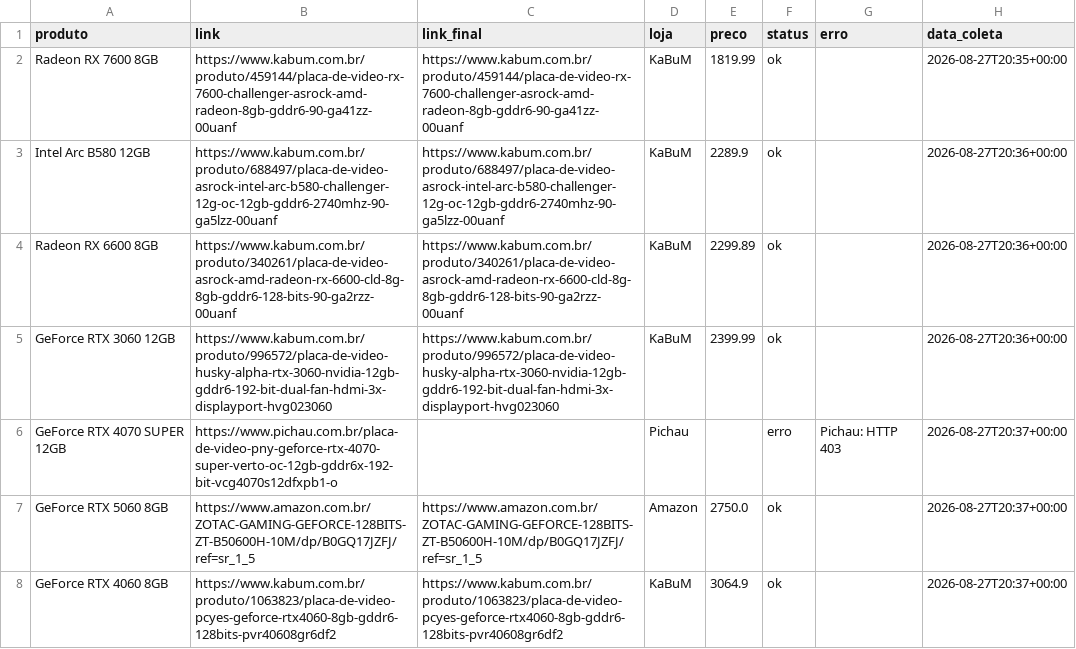
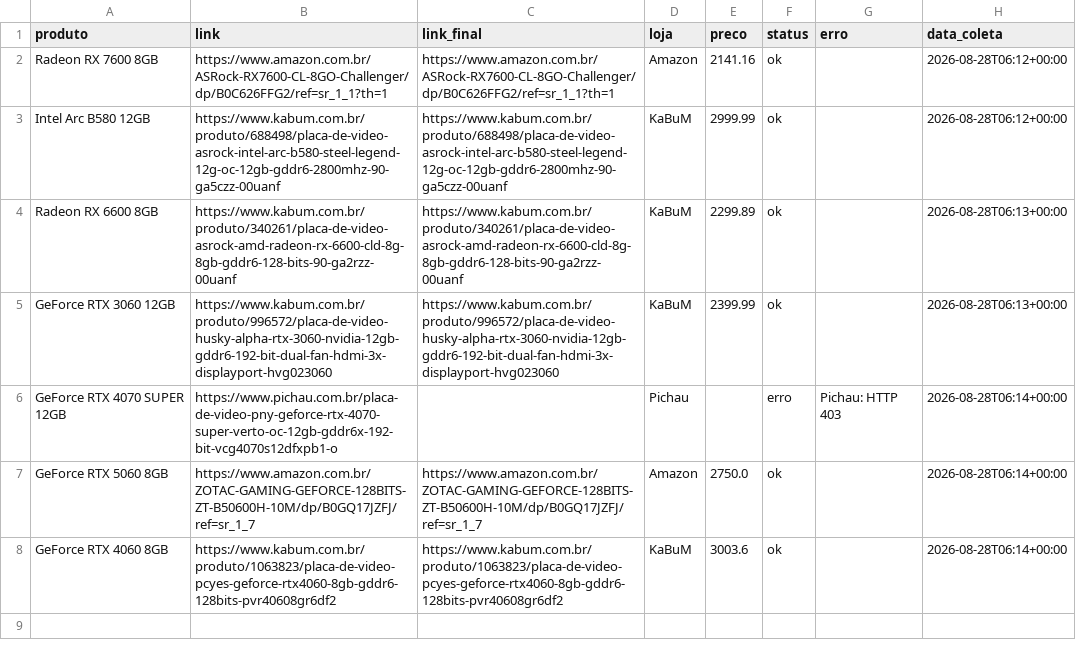
Before and after one commit to fabioconceicao22/radar-gpu-gamer-br, a CSV file: data/precos_coletados.csv, drawn as a sheet.

```diff
--- a/data/precos_coletados.csv
+++ b/data/precos_coletados.csv
@@ -1,8 +1,8 @@
 produto,link,link_final,loja,preco,status,erro,data_coleta
-Radeon RX 7600 8GB,https://www.kabum.com.br/produto/459144/placa-de-video-rx-7600-challenger-asrock-amd-radeon-8gb-gddr6-90-ga41zz-00uanf,https://www.kabum.com.br/produto/459144/placa-de-video-rx-7600-challenger-asrock-amd-radeon-8gb-gddr6-90-ga41zz-00uanf,KaBuM,1819.99,ok,,2026-08-27T20:35+00:00
-Intel Arc B580 12GB,https://www.kabum.com.br/produto/688497/placa-de-video-asrock-intel-arc-b580-challenger-12g-oc-12gb-gddr6-2740mhz-90-ga5lzz-00uanf,https://www.kabum.com.br/produto/688497/placa-de-video-asrock-intel-arc-b580-challenger-12g-oc-12gb-gddr6-2740mhz-90-ga5lzz-00uanf,KaBuM,2289.9,ok,,2026-08-27T20:36+00:00
-Radeon RX 6600 8GB,https://www.kabum.com.br/produto/340261/placa-de-video-asrock-amd-radeon-rx-6600-cld-8g-8gb-gddr6-128-bits-90-ga2rzz-00uanf,https://www.kabum.com.br/produto/340261/placa-de-video-asrock-amd-radeon-rx-6600-cld-8g-8gb-gddr6-128-bits-90-ga2rzz-00uanf,KaBuM,2299.89,ok,,2026-08-27T20:36+00:00
-GeForce RTX 3060 12GB,https://www.kabum.com.br/produto/996572/placa-de-video-husky-alpha-rtx-3060-nvidia-12gb-gddr6-192-bit-dual-fan-hdmi-3x-displayport-hvg023060,https://www.kabum.com.br/produto/996572/placa-de-video-husky-alpha-rtx-3060-nvidia-12gb-gddr6-192-bit-dual-fan-hdmi-3x-displayport-hvg023060,KaBuM,2399.99,ok,,2026-08-27T20:36+00:00
-GeForce RTX 4070 SUPER 12GB,https://www.pichau.com.br/placa-de-video-pny-geforce-rtx-4070-super-verto-oc-12gb-gddr6x-192-bit-vcg4070s12dfxpb1-o,,Pichau,,erro,Pichau: HTTP 403,2026-08-27T20:37+00:00
-GeForce RTX 5060 8GB,https://www.amazon.com.br/ZOTAC-GAMING-GEFORCE-128BITS-ZT-B50600H-10M/dp/B0GQ17JZFJ/ref=sr_1_5,https://www.amazon.com.br/ZOTAC-GAMING-GEFORCE-128BITS-ZT-B50600H-10M/dp/B0GQ17JZFJ/ref=sr_1_5,Amazon,2750.0,ok,,2026-08-27T20:37+00:00
-GeForce RTX 4060 8GB,https://www.kabum.com.br/produto/1063823/placa-de-video-pcyes-geforce-rtx4060-8gb-gddr6-128bits-pvr40608gr6df2,https://www.kabum.com.br/produto/1063823/placa-de-video-pcyes-geforce-rtx4060-8gb-gddr6-128bits-pvr40608gr6df2,KaBuM,3064.9,ok,,2026-08-27T20:37+00:00
+Radeon RX 7600 8GB,https://www.amazon.com.br/ASRock-RX7600-CL-8GO-Challenger/dp/B0C626FFG2/ref=sr_1_1?th=1,https://www.amazon.com.br/ASRock-RX7600-CL-8GO-Challenger/dp/B0C626FFG2/ref=sr_1_1?th=1,Amazon,2141.16,ok,,2026-08-28T06:12+00:00
+Intel Arc B580 12GB,https://www.kabum.com.br/produto/688498/placa-de-video-asrock-intel-arc-b580-steel-legend-12g-oc-12gb-gddr6-2800mhz-90-ga5czz-00uanf,https://www.kabum.com.br/produto/688498/placa-de-video-asrock-intel-arc-b580-steel-legend-12g-oc-12gb-gddr6-2800mhz-90-ga5czz-00uanf,KaBuM,2999.99,ok,,2026-08-28T06:12+00:00
+Radeon RX 6600 8GB,https://www.kabum.com.br/produto/340261/placa-de-video-asrock-amd-radeon-rx-6600-cld-8g-8gb-gddr6-128-bits-90-ga2rzz-00uanf,https://www.kabum.com.br/produto/340261/placa-de-video-asrock-amd-radeon-rx-6600-cld-8g-8gb-gddr6-128-bits-90-ga2rzz-00uanf,KaBuM,2299.89,ok,,2026-08-28T06:13+00:00
+GeForce RTX 3060 12GB,https://www.kabum.com.br/produto/996572/placa-de-video-husky-alpha-rtx-3060-nvidia-12gb-gddr6-192-bit-dual-fan-hdmi-3x-displayport-hvg023060,https://www.kabum.com.br/produto/996572/placa-de-video-husky-alpha-rtx-3060-nvidia-12gb-gddr6-192-bit-dual-fan-hdmi-3x-displayport-hvg023060,KaBuM,2399.99,ok,,2026-08-28T06:13+00:00
+GeForce RTX 4070 SUPER 12GB,https://www.pichau.com.br/placa-de-video-pny-geforce-rtx-4070-super-verto-oc-12gb-gddr6x-192-bit-vcg4070s12dfxpb1-o,,Pichau,,erro,Pichau: HTTP 403,2026-08-28T06:14+00:00
+GeForce RTX 5060 8GB,https://www.amazon.com.br/ZOTAC-GAMING-GEFORCE-128BITS-ZT-B50600H-10M/dp/B0GQ17JZFJ/ref=sr_1_7,https://www.amazon.com.br/ZOTAC-GAMING-GEFORCE-128BITS-ZT-B50600H-10M/dp/B0GQ17JZFJ/ref=sr_1_7,Amazon,2750.0,ok,,2026-08-28T06:14+00:00
+GeForce RTX 4060 8GB,https://www.kabum.com.br/produto/1063823/placa-de-video-pcyes-geforce-rtx4060-8gb-gddr6-128bits-pvr40608gr6df2,https://www.kabum.com.br/produto/1063823/placa-de-video-pcyes-geforce-rtx4060-8gb-gddr6-128bits-pvr40608gr6df2,KaBuM,3003.6,ok,,2026-08-28T06:14+00:00
```
